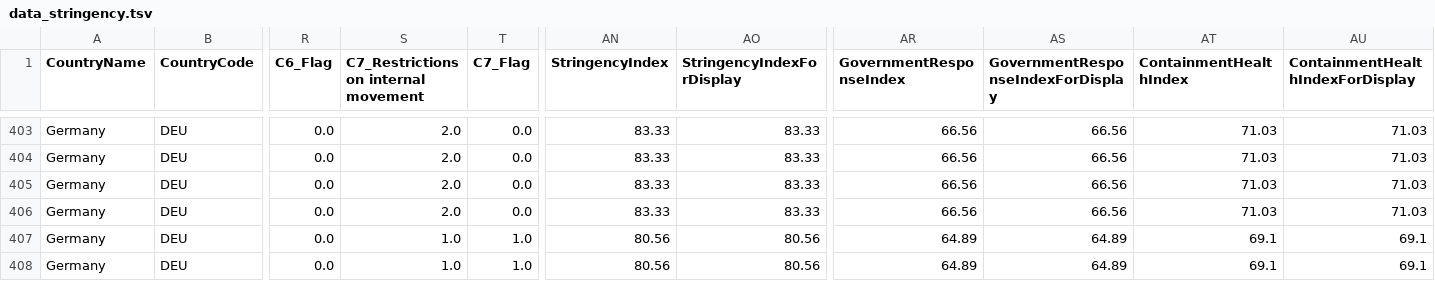
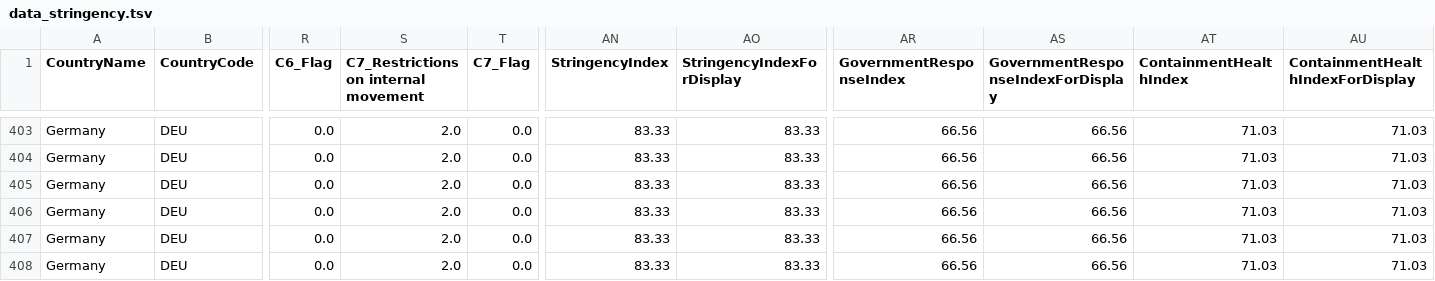
Before and after one commit to v4lue4dded/covid-19_germany, a TSV file: data_stringency.tsv, drawn as a sheet; only a part is shown, gaps mark what is left out; the diff names each change by its address in the sheet, - before the commit and + after, or states it on an @@ line.

Commit message:
date update: 2021-02-13 00:30:58

```diff
--- a/data_stringency.tsv
+++ b/data_stringency.tsv
-S407:S408: 1.0
+S407:S408: 2.0
-T407:T408 (C7_Flag): 1.0
+T407:T408 (C7_Flag): 0.0
-AN407:AN408 (StringencyIndex): 80.56
+AN407:AN408 (StringencyIndex): 83.33
-AO407:AO408 (StringencyIndexForDisplay): 80.56
+AO407:AO408 (StringencyIndexForDisplay): 83.33
-AR407:AR408 (GovernmentResponseIndex): 64.89
+AR407:AR408 (GovernmentResponseIndex): 66.56
-AS407:AS408: 64.89
+AS407:AS408: 66.56
-AT407:AT408 (ContainmentHealthIndex): 69.1
+AT407:AT408 (ContainmentHealthIndex): 71.03
-AU407:AU408 (ContainmentHealthIndexForDisplay): 69.1
+AU407:AU408 (ContainmentHealthIndexForDisplay): 71.03
```
Also changed, not shown: 1 other file.
